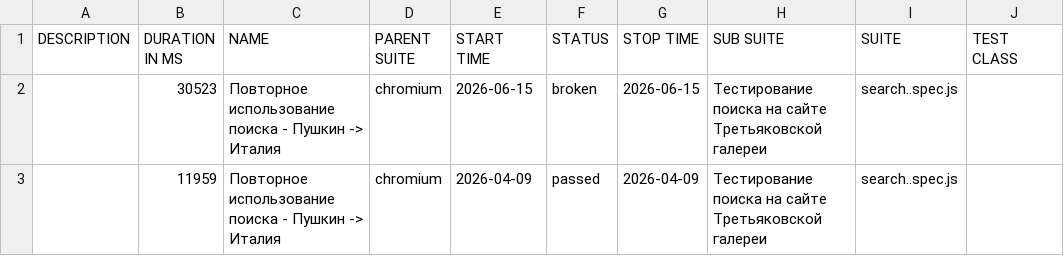
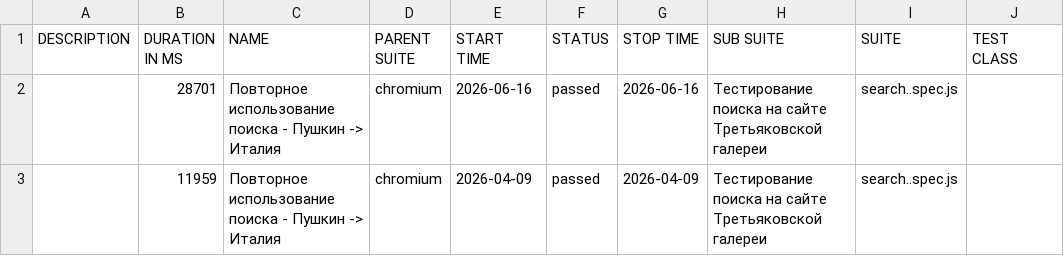
Before and after one commit to Kemont2H/tretyakov-tests, a CSV file: data/suites.csv, drawn as a sheet; only a part is shown; the diff names each change by its address in the sheet, - before the commit and + after, or states it on an @@ line.

```diff
--- a/data/suites.csv
+++ b/data/suites.csv
-B2 (DURATION IN MS): 30523
+B2 (DURATION IN MS): 28701
-E2 (START TIME): 2026-06-15
+E2 (START TIME): 2026-06-16
-F2 (STATUS): broken
+F2 (STATUS): passed
-G2 (STOP TIME): 2026-06-15
+G2 (STOP TIME): 2026-06-16
```
Also changed, not shown: 27 other files.
